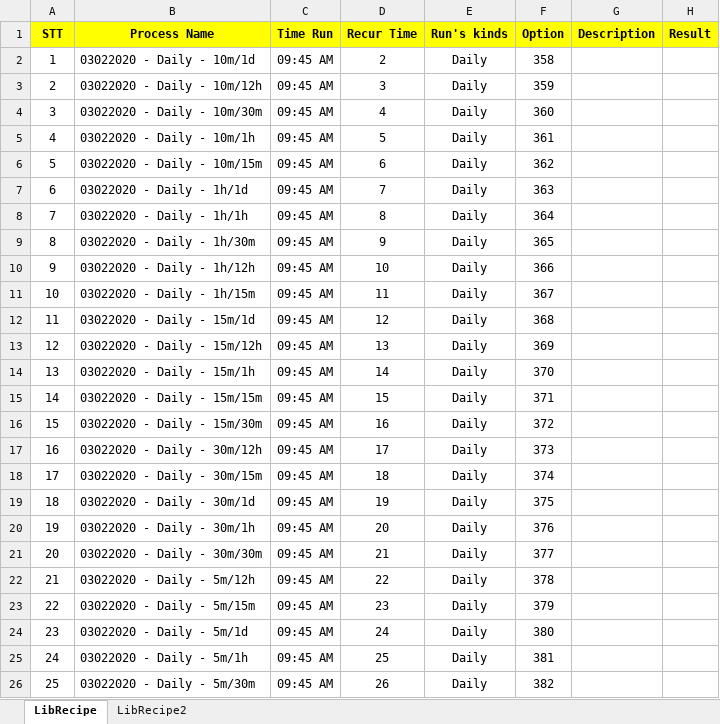
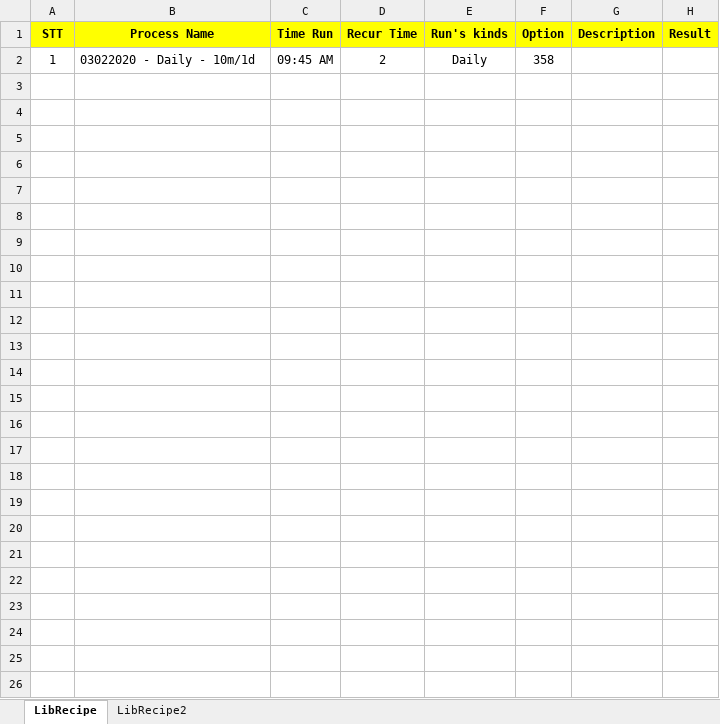
Before and after one commit to vanvu97/POM-Factory, an Excel workbook: UniversalAdapter/RecipeLib.xlsx, sheet LibRecipe, drawn as a sheet; values as stored, in another font and other column widths than the file's, no borders; the diff names each change by its address in the sheet, - before the commit and + after, or states it on an @@ line.

```diff
--- a/UniversalAdapter/RecipeLib.xlsx (sheet LibRecipe)
+++ b/UniversalAdapter/RecipeLib.xlsx (sheet LibRecipe)
-row 3: 2 | 03022020 - Daily - 10m/12h | 09:45 AM | 3 | Daily | 359
-row 4: 3 | 03022020 - Daily - 10m/30m | 09:45 AM | 4 | Daily | 360
-row 5: 4 | 03022020 - Daily - 10m/1h | 09:45 AM | 5 | Daily | 361
-row 6: 5 | 03022020 - Daily - 10m/15m | 09:45 AM | 6 | Daily | 362
-row 7: 6 | 03022020 - Daily - 1h/1d | 09:45 AM | 7 | Daily | 363
-row 8: 7 | 03022020 - Daily - 1h/1h | 09:45 AM | 8 | Daily | 364
-row 9: 8 | 03022020 - Daily - 1h/30m | 09:45 AM | 9 | Daily | 365
-row 10: 9 | 03022020 - Daily - 1h/12h | 09:45 AM | 10 | Daily | 366
-row 11: 10 | 03022020 - Daily - 1h/15m | 09:45 AM | 11 | Daily | 367
-row 12: 11 | 03022020 - Daily - 15m/1d | 09:45 AM | 12 | Daily | 368
-row 13: 12 | 03022020 - Daily - 15m/12h | 09:45 AM | 13 | Daily | 369
-row 14: 13 | 03022020 - Daily - 15m/1h | 09:45 AM | 14 | Daily | 370
-row 15: 14 | 03022020 - Daily - 15m/15m | 09:45 AM | 15 | Daily | 371
-row 16: 15 | 03022020 - Daily - 15m/30m | 09:45 AM | 16 | Daily | 372
-row 17: 16 | 03022020 - Daily - 30m/12h | 09:45 AM | 17 | Daily | 373
-row 18: 17 | 03022020 - Daily - 30m/15m | 09:45 AM | 18 | Daily | 374
-row 19: 18 | 03022020 - Daily - 30m/1d | 09:45 AM | 19 | Daily | 375
-row 20: 19 | 03022020 - Daily - 30m/1h | 09:45 AM | 20 | Daily | 376
-row 21: 20 | 03022020 - Daily - 30m/30m | 09:45 AM | 21 | Daily | 377
-row 22: 21 | 03022020 - Daily - 5m/12h | 09:45 AM | 22 | Daily | 378
-row 23: 22 | 03022020 - Daily - 5m/15m | 09:45 AM | 23 | Daily | 379
-row 24: 23 | 03022020 - Daily - 5m/1d | 09:45 AM | 24 | Daily | 380
-row 25: 24 | 03022020 - Daily - 5m/1h | 09:45 AM | 25 | Daily | 381
-row 26: 25 | 03022020 - Daily - 5m/30m | 09:45 AM | 26 | Daily | 382
```
Also changed, not shown: UniversalAdapter/src/data/RecipeLib.xlsx, 17 other files.
